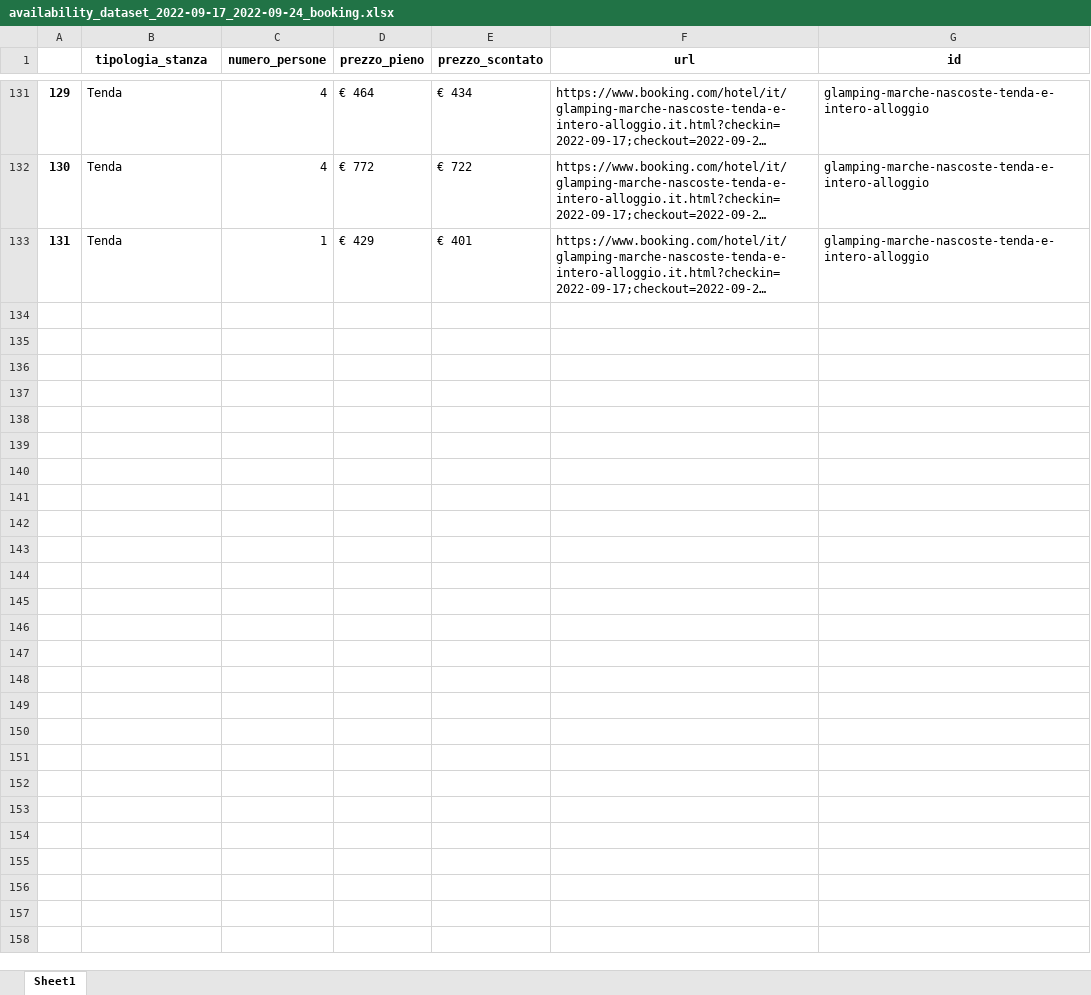
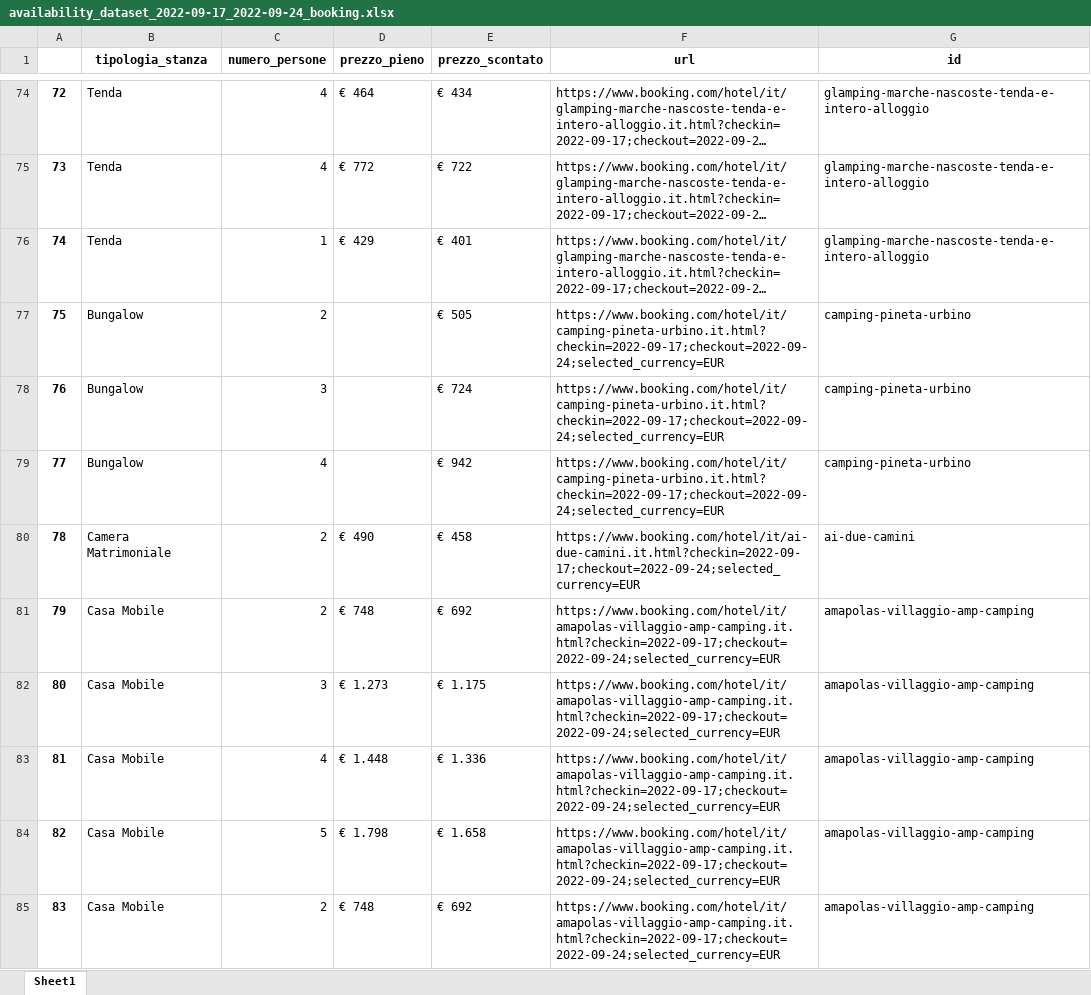
Before and after one commit to Simo-univpm/progetto_bda, an Excel workbook: datasets/availability_dataset_2022-09-17_2022-09-24_booking.xlsx, sheet Sheet1, drawn as a sheet; only a part is shown, gaps mark what is left out; long unchanged cells end in …; values as stored, in another font and other column widths than the file's, no borders; the diff covers the shown part only; the diff names each change by its address in the sheet, - before the commit and + after, or states it on an @@ line.

```diff
--- a/datasets/availability_dataset_2022-09-17_2022-09-24_booking.xlsx (sheet Sheet1)
+++ b/datasets/availability_dataset_2022-09-17_2022-09-24_booking.xlsx (sheet Sheet1)
@@ column A renumbered between rows 70 and 76 @@
@@ row 125 moved to row 77: 75 @@
@@ row 126 moved to row 78: 76 @@
@@ row 127 moved to row 79: 77 @@
+row 80: 78 | Camera Matrimoniale | 2 | € 490 | € 458 | https://www.booking.com/hotel/it/ai-due-camini.it.html?checkin=2022-09-17;checkout=2022-09-24;selected_currency=EUR | ai-due-camini
+row 81: 79 | Casa Mobile | 2 | € 748 | € 692 | https://www.booking.com/hotel/it/amapolas-villaggio-amp-camping.it.html?checkin=2022-09-17;checkout=2022-09-24;selected_currency=EUR | amapolas-villaggio-amp-camping
+row 82: 80 | Casa Mobile | 3 | € 1.273 | € 1.175 | https://www.booking.com/hotel/it/amapolas-villaggio-amp-camping.it.html?checkin=2022-09-17;checkout=2022-09-24;selected_currency=EUR | amapolas-villaggio-amp-camping
+row 83: 81 | Casa Mobile | 4 | € 1.448 | € 1.336 | https://www.booking.com/hotel/it/amapolas-villaggio-amp-camping.it.html?checkin=2022-09-17;checkout=2022-09-24;selected_currency=EUR | amapolas-villaggio-amp-camping
+row 84: 82 | Casa Mobile | 5 | € 1.798 | € 1.658 | https://www.booking.com/hotel/it/amapolas-villaggio-amp-camping.it.html?checkin=2022-09-17;checkout=2022-09-24;selected_currency=EUR | amapolas-villaggio-amp-camping
+row 85: 83 | Casa Mobile | 2 | € 748 | € 692 | https://www.booking.com/hotel/it/amapolas-villaggio-amp-camping.it.html?checkin=2022-09-17;checkout=2022-09-24;selected_currency=EUR | amapolas-villaggio-amp-camping
```
Also changed, not shown: other rows of this sheet, datasets/general_data_dataset_tripadvisor.xlsx, 1 other file.
